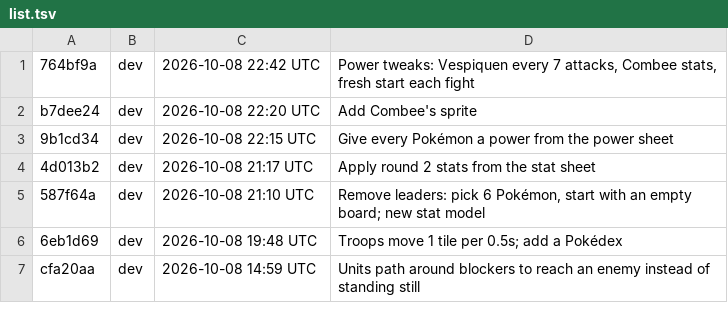
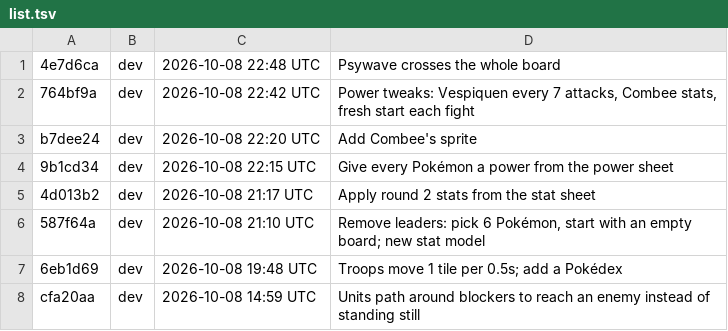
Before and after one commit to Anttyixx/Poke-Tactics, a TSV file: builds/list.tsv, drawn as a sheet; only a part is shown.

```diff
--- a/builds/list.tsv
+++ b/builds/list.tsv
@@ -1 +1,2 @@
+4e7d6ca	dev	2026-10-08 22:48 UTC	Psywave crosses the whole board
 764bf9a	dev	2026-10-08 22:42 UTC	Power tweaks: Vespiquen every 7 attacks, Combee stats, fresh start each fight
```
Also changed, not shown: 22 other files.
